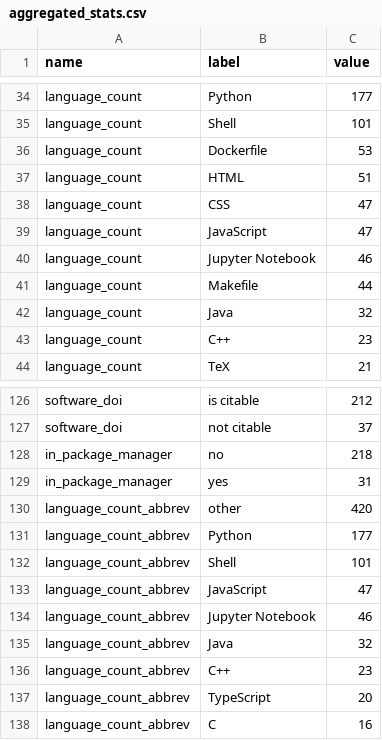
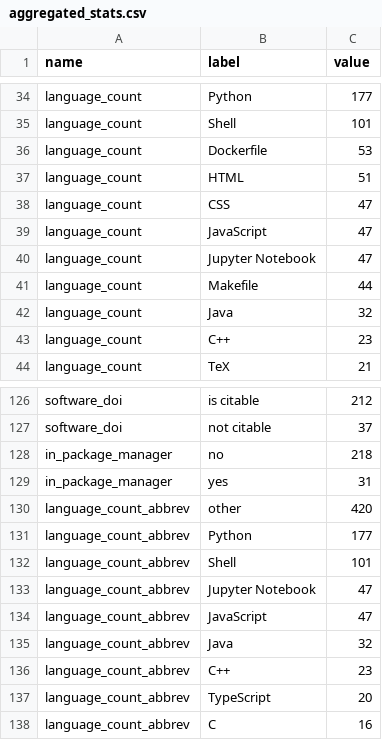
Before and after one commit to jmaassen/RSD-dashboard, a CSV file: data/aggregated_stats.csv, drawn as a sheet; only a part is shown, gaps mark what is left out.

```diff
--- a/data/aggregated_stats.csv
+++ b/data/aggregated_stats.csv
@@ -39,3 +39,3 @@ language_count, CSS, 47
 language_count, JavaScript, 47
-language_count, Jupyter Notebook, 46
+language_count, Jupyter Notebook, 47
 language_count, Makefile, 44
@@ -132,4 +132,4 @@ language_count_abbrev, Python, 177
 language_count_abbrev, Shell, 101
+language_count_abbrev, Jupyter Notebook, 47
 language_count_abbrev, JavaScript, 47
-language_count_abbrev, Jupyter Notebook, 46
 language_count_abbrev, Java, 32
```
Also changed, not shown: data/high_level_metrics.csv, 1 other file.
